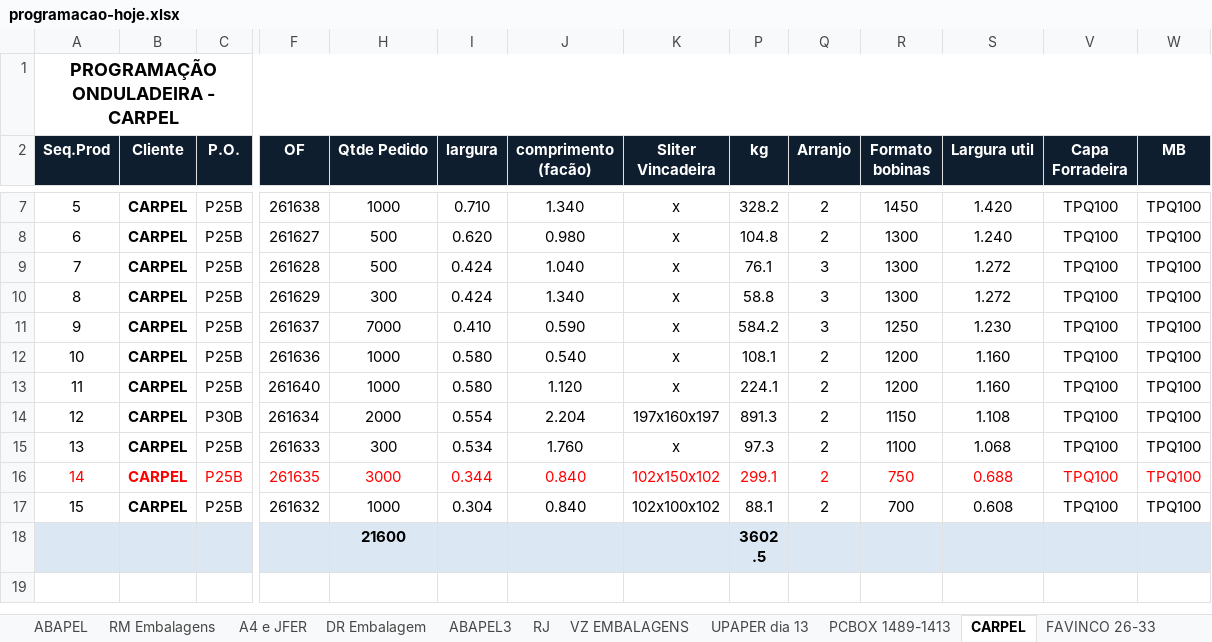
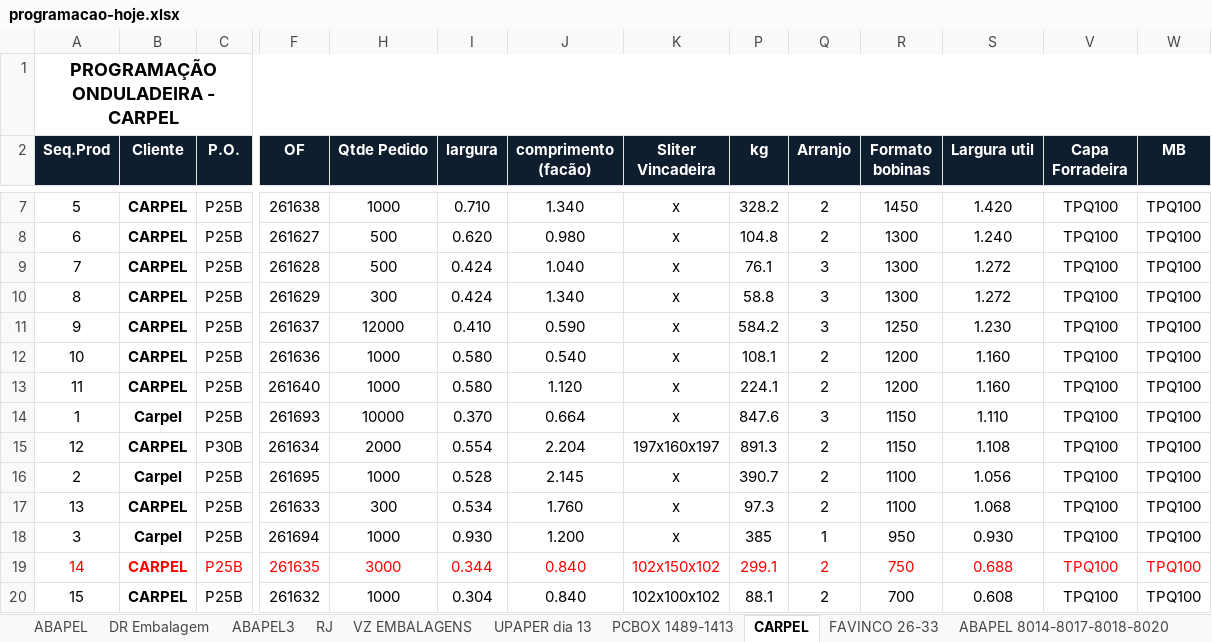
Before and after one commit to marcilianocamargo-stack/Romaneio, an Excel workbook: programacao-hoje.xlsx, sheet CARPEL, drawn as a sheet; only a part is shown, gaps mark what is left out; the shorter side is filled out with more unchanged rows; values as stored, in another font and other column widths than the file's, no borders; rows hold the shown columns only; the diff names each change by its address in the sheet, - before the commit and + after, or states it on an @@ line.

```diff
--- a/programacao-hoje.xlsx (sheet CARPEL)
+++ b/programacao-hoje.xlsx (sheet CARPEL)
-sheet tab: RM Embalagens
-sheet tab: A4 e JFER
-H11 (Qtde Pedido): 7000
+H11 (Qtde Pedido): 12000
+row 14: 1 | Carpel | P25B | 261693 | 10000 | 0.370 | 0.664 | x | 847.6 | 3 | 1150 | 1.110 | TPQ100 | TPQ100
+row 16: 2 | Carpel | P25B | 261695 | 1000 | 0.528 | 2.145 | x | 390.7 | 2 | 1100 | 1.056 | TPQ100 | TPQ100
+row 18: 3 | Carpel | P25B | 261694 | 1000 | 0.930 | 1.200 | x | 385 | 1 | 950 | 0.930 | TPQ100 | TPQ100
```
Also changed, not shown: sheet ABAPEL 8014-8017-8018-8020, sheet recimag - Renovapel, other sheet tabs, hidden cells, charts or pictures.
